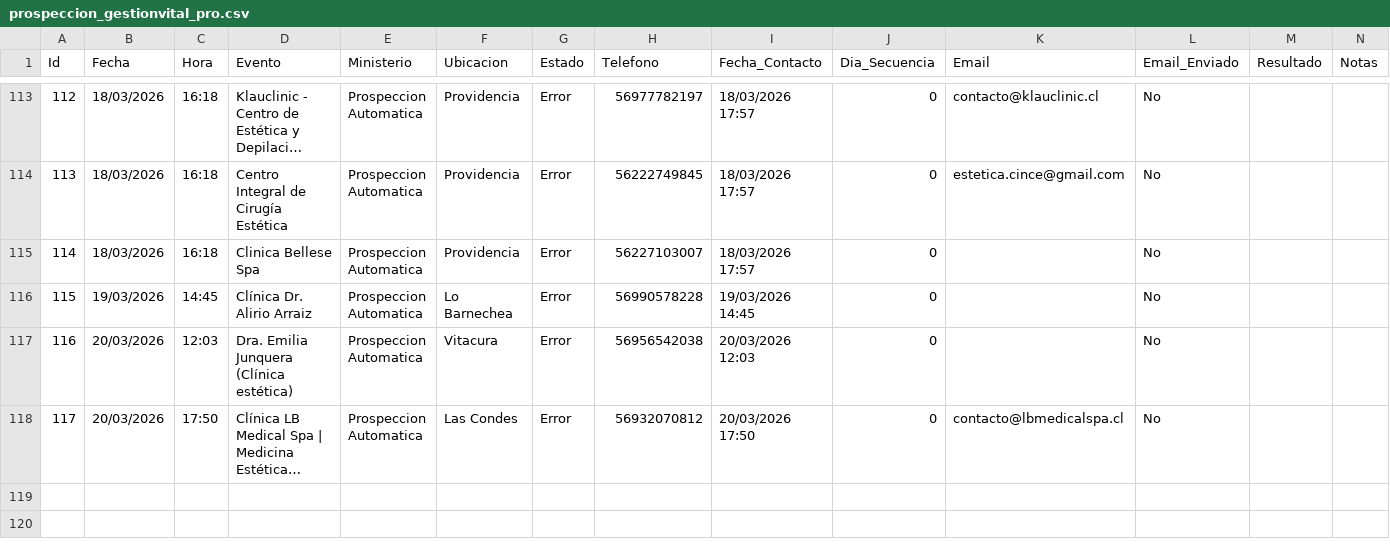
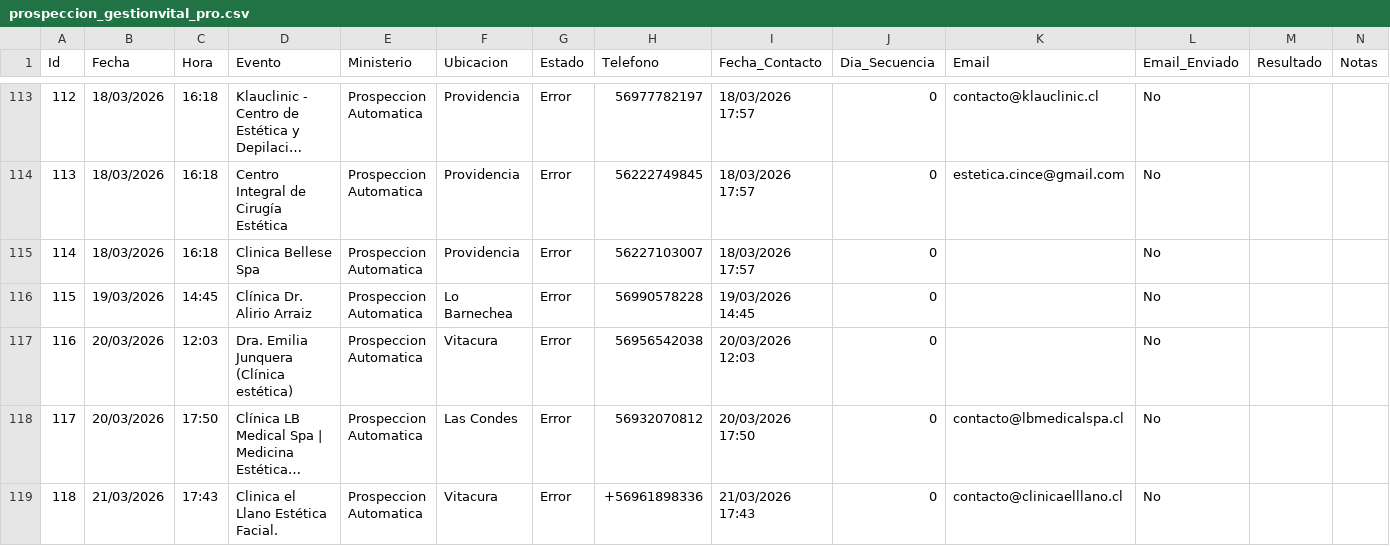
Before and after one commit to POPnLAR/Clientes, a CSV file: prospeccion_gestionvital_pro.csv, drawn as a sheet; only a part is shown, gaps mark what is left out; long unchanged cells end in …; rows hold the shown columns only; the diff names each change by its address in the sheet, - before the commit and + after, or states it on an @@ line.

Commit message:
Actualizacion leads [Skip CI]

```diff
--- a/prospeccion_gestionvital_pro.csv
+++ b/prospeccion_gestionvital_pro.csv
+row 119: 118 | 21/03/2026 | 17:43 | Clinica el Llano Estética Facial. | Prospeccion Automatica | Vitacura | Error | +56961898336 | 21/03/2026 17:43 | 0 | contacto@clinicaelllano.cl | No
```
